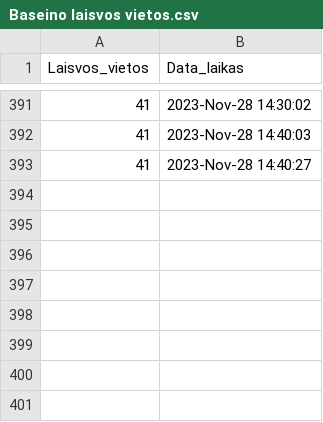
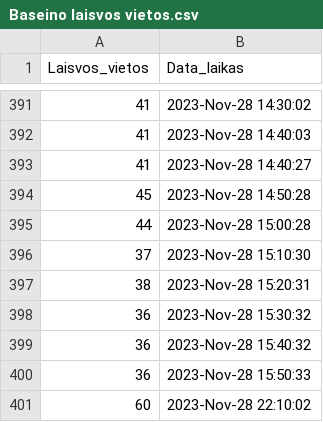
Before and after one commit to nerijus-c/Baseinas, a CSV file: Baseino laisvos vietos.csv, drawn as a sheet; only a part is shown, gaps mark what is left out; the diff names each change by its address in the sheet, - before the commit and + after, or states it on an @@ line.

```diff
--- a/Baseino laisvos vietos.csv
+++ b/Baseino laisvos vietos.csv
+row 394: 45 | 2023-Nov-28 14:50:28
+row 395: 44 | 2023-Nov-28 15:00:28
+row 396: 37 | 2023-Nov-28 15:10:30
+row 397: 38 | 2023-Nov-28 15:20:31
+row 398: 36 | 2023-Nov-28 15:30:32
+row 399: 36 | 2023-Nov-28 15:40:32
+row 400: 36 | 2023-Nov-28 15:50:33
+row 401: 60 | 2023-Nov-28 22:10:02
```
Also changed, not shown: Baseino_laisvos_vietos_cleen.csv.
